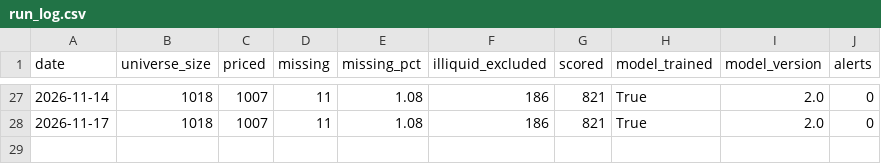
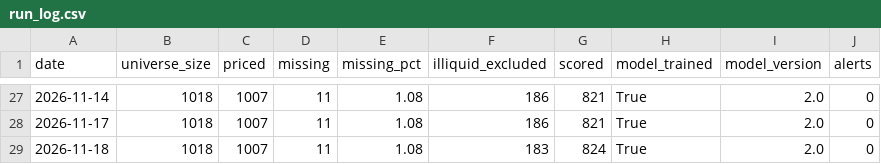
Before and after one commit to BenganTempest/Veloslimwhite, a CSV file: data/run_log.csv, drawn as a sheet; only a part is shown, gaps mark what is left out.

```diff
--- a/data/run_log.csv
+++ b/data/run_log.csv
@@ -28 +28,2 @@ date,universe_size,priced,missing,missing_pct,illiquid_excluded,scored,model_tra
 2026-11-17,1018,1007,11,1.08,186,821,True,2.0,0
+2026-11-18,1018,1007,11,1.08,183,824,True,2.0,0
```
Also changed, not shown: data/benchmarks.csv, data/universe.csv, 2 other files.
